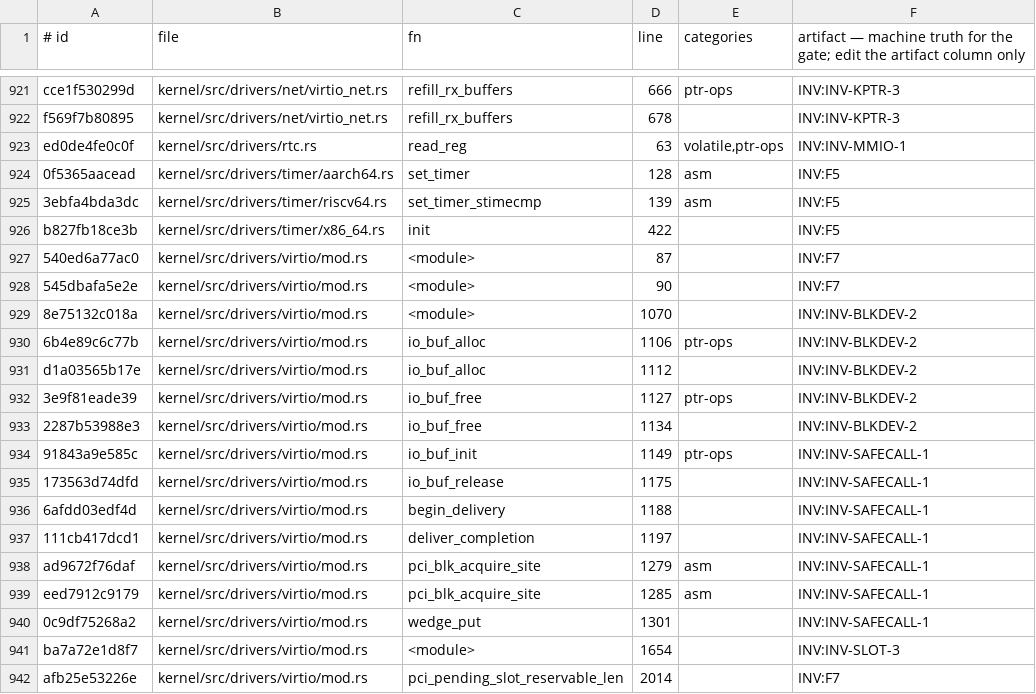
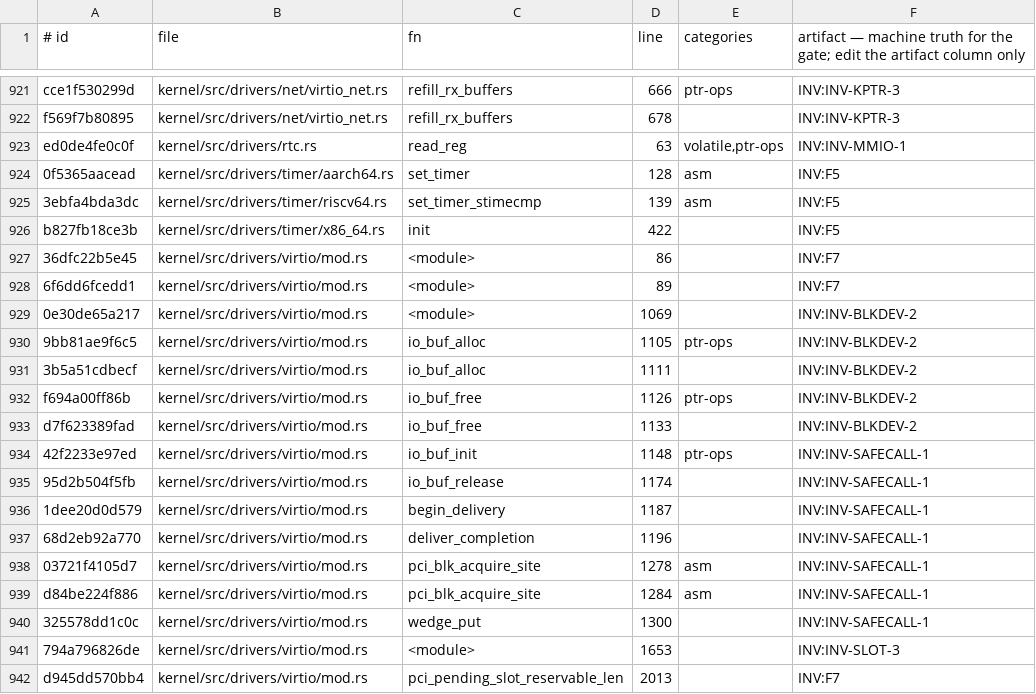
Before and after one commit to topkernel/Rux, a TSV file: docs/development/unsafe-verification-artifacts.tsv, drawn as a sheet; only a part is shown, gaps mark what is left out; the diff covers the shown part only.

Commit message:
unsafe ledger: re-bank after the probe.rs move (line shifts + registry path)
The rux-drivers tranche-2 move shifted lines in two annotated files
(one line removed at the top of drivers/virtio/mod.rs, a one-line call
replaced by a four-line comment block in lib.rs), which un-matched 25
annotated regions (24 in virtio/mod.rs, 1 in lib.rs) from their ledger
rows. Re-banked with 'unsafe_census.py --ledger --reference-history':
all 25 re-matched from history, per-file counts unchanged
(virtio/mod.rs 24, lib.rs 1 — verified against HEAD^1 before
committing).

forbid-registry.txt: dropped the stale kernel/src/drivers/virtio/probe.rs
row — the file moved into rux-drivers and its file-level attribute was
removed; the crate-level forbid at kernel/rux-drivers/src/lib.rs
(registry row 167) now owns the guarantee, which is strictly wider.

```diff
--- a/docs/development/unsafe-verification-artifacts.tsv
+++ b/docs/development/unsafe-verification-artifacts.tsv
@@ -926,17 +926,17 @@ ed0de4fe0c0f	kernel/src/drivers/rtc.rs	read_reg	63	volatile,ptr-ops	INV:INV-MMIO
 b827fb18ce3b	kernel/src/drivers/timer/x86_64.rs	init	422		INV:F5
-540ed6a77ac0	kernel/src/drivers/virtio/mod.rs	<module>	87		INV:F7
-545dbafa5e2e	kernel/src/drivers/virtio/mod.rs	<module>	90		INV:F7
-8e75132c018a	kernel/src/drivers/virtio/mod.rs	<module>	1070		INV:INV-BLKDEV-2
-6b4e89c6c77b	kernel/src/drivers/virtio/mod.rs	io_buf_alloc	1106	ptr-ops	INV:INV-BLKDEV-2
-d1a03565b17e	kernel/src/drivers/virtio/mod.rs	io_buf_alloc	1112		INV:INV-BLKDEV-2
-3e9f81eade39	kernel/src/drivers/virtio/mod.rs	io_buf_free	1127	ptr-ops	INV:INV-BLKDEV-2
-2287b53988e3	kernel/src/drivers/virtio/mod.rs	io_buf_free	1134		INV:INV-BLKDEV-2
-91843a9e585c	kernel/src/drivers/virtio/mod.rs	io_buf_init	1149	ptr-ops	INV:INV-SAFECALL-1
-173563d74dfd	kernel/src/drivers/virtio/mod.rs	io_buf_release	1175		INV:INV-SAFECALL-1
-6afdd03edf4d	kernel/src/drivers/virtio/mod.rs	begin_delivery	1188		INV:INV-SAFECALL-1
-111cb417dcd1	kernel/src/drivers/virtio/mod.rs	deliver_completion	1197		INV:INV-SAFECALL-1
-ad9672f76daf	kernel/src/drivers/virtio/mod.rs	pci_blk_acquire_site	1279	asm	INV:INV-SAFECALL-1
-eed7912c9179	kernel/src/drivers/virtio/mod.rs	pci_blk_acquire_site	1285	asm	INV:INV-SAFECALL-1
-0c9df75268a2	kernel/src/drivers/virtio/mod.rs	wedge_put	1301		INV:INV-SAFECALL-1
-ba7a72e1d8f7	kernel/src/drivers/virtio/mod.rs	<module>	1654		INV:INV-SLOT-3
-afb25e53226e	kernel/src/drivers/virtio/mod.rs	pci_pending_slot_reservable_len	2014		INV:F7
+36dfc22b5e45	kernel/src/drivers/virtio/mod.rs	<module>	86		INV:F7
+6f6dd6fcedd1	kernel/src/drivers/virtio/mod.rs	<module>	89		INV:F7
+0e30de65a217	kernel/src/drivers/virtio/mod.rs	<module>	1069		INV:INV-BLKDEV-2
+9bb81ae9f6c5	kernel/src/drivers/virtio/mod.rs	io_buf_alloc	1105	ptr-ops	INV:INV-BLKDEV-2
+3b5a51cdbecf	kernel/src/drivers/virtio/mod.rs	io_buf_alloc	1111		INV:INV-BLKDEV-2
+f694a00ff86b	kernel/src/drivers/virtio/mod.rs	io_buf_free	1126	ptr-ops	INV:INV-BLKDEV-2
+d7f623389fad	kernel/src/drivers/virtio/mod.rs	io_buf_free	1133		INV:INV-BLKDEV-2
+42f2233e97ed	kernel/src/drivers/virtio/mod.rs	io_buf_init	1148	ptr-ops	INV:INV-SAFECALL-1
+95d2b504f5fb	kernel/src/drivers/virtio/mod.rs	io_buf_release	1174		INV:INV-SAFECALL-1
+1dee20d0d579	kernel/src/drivers/virtio/mod.rs	begin_delivery	1187		INV:INV-SAFECALL-1
+68d2eb92a770	kernel/src/drivers/virtio/mod.rs	deliver_completion	1196		INV:INV-SAFECALL-1
+03721f4105d7	kernel/src/drivers/virtio/mod.rs	pci_blk_acquire_site	1278	asm	INV:INV-SAFECALL-1
+d84be224f886	kernel/src/drivers/virtio/mod.rs	pci_blk_acquire_site	1284	asm	INV:INV-SAFECALL-1
+325578dd1c0c	kernel/src/drivers/virtio/mod.rs	wedge_put	1300		INV:INV-SAFECALL-1
+794a796826de	kernel/src/drivers/virtio/mod.rs	<module>	1653		INV:INV-SLOT-3
+d945dd570bb4	kernel/src/drivers/virtio/mod.rs	pci_pending_slot_reservable_len	2013		INV:F7
```
Also changed, not shown: 18 edited cells elsewhere in this file, 2 other files.
